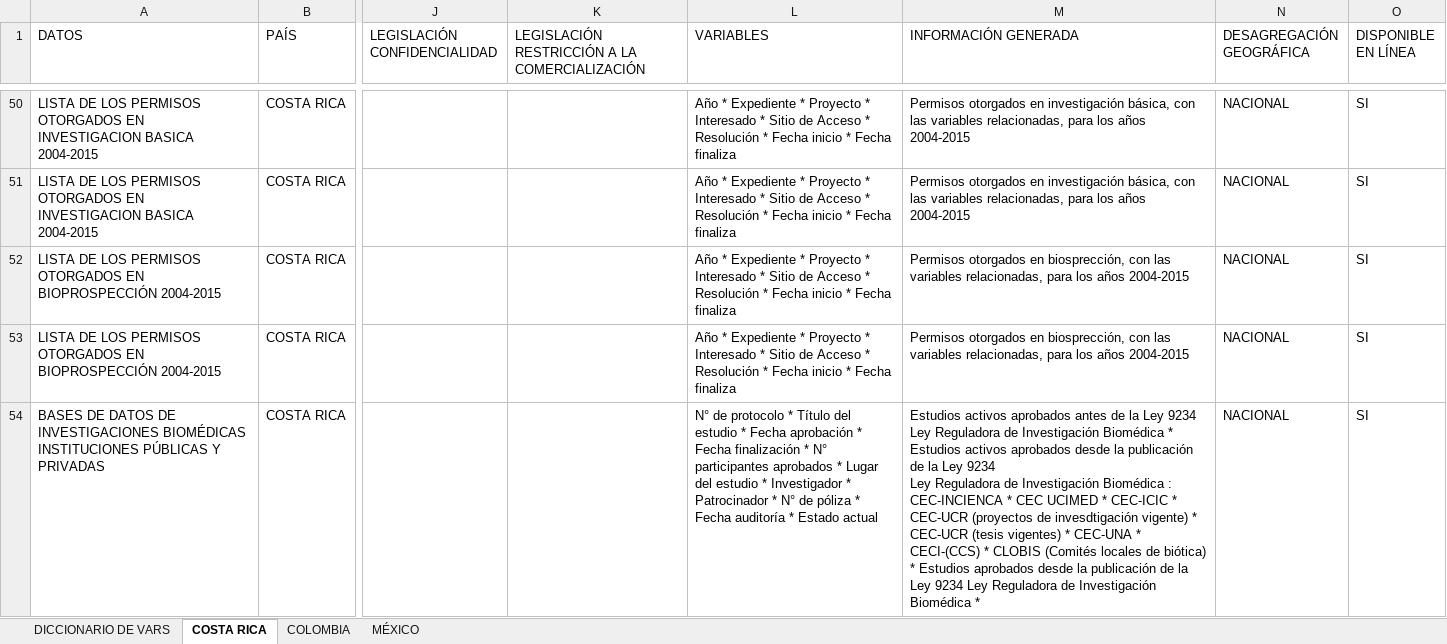
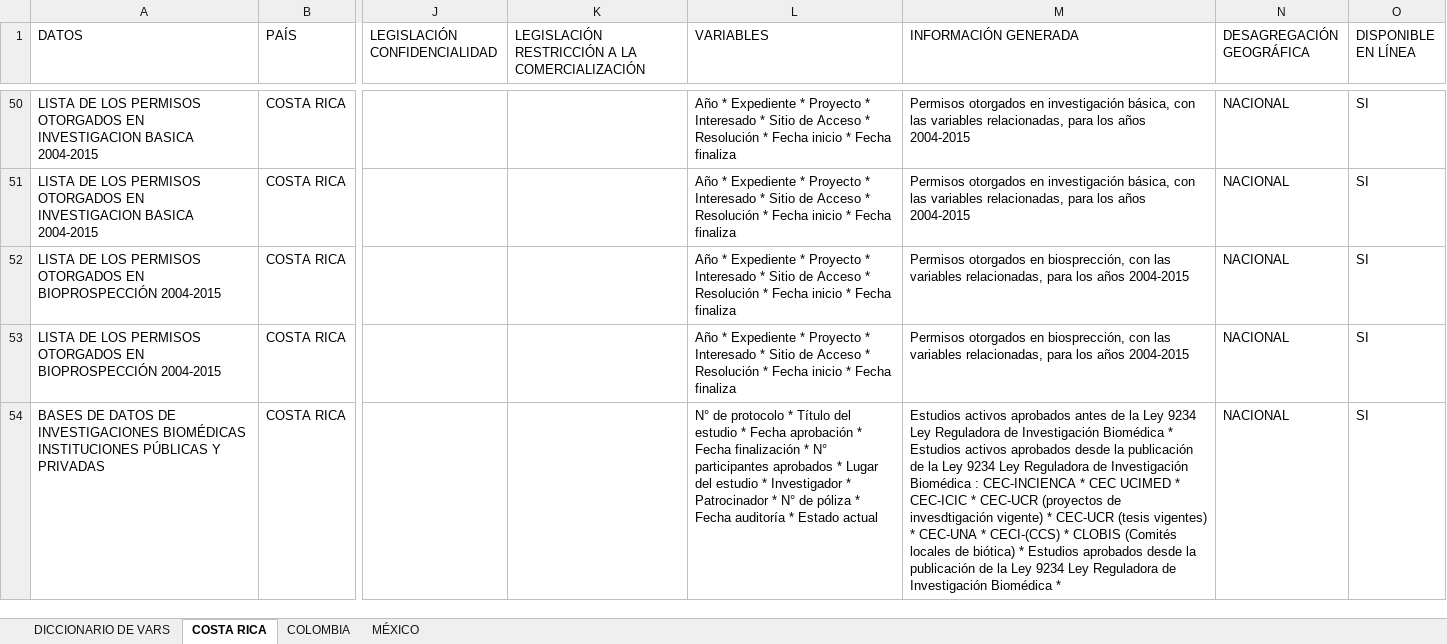
Before and after one commit to cepei/actores-y-datos, an Excel workbook: app/files/ODS_datasets.xlsx, sheet COSTA RICA, drawn as a sheet; only a part is shown, gaps mark what is left out; values as stored, in another font and other column widths than the file's, no cell formats; charts and pictures not drawn; the diff covers the shown part only; the diff names each change by its address in the sheet, - before the commit and + after, or states it on an @@ line.

```diff
--- a/app/files/ODS_datasets.xlsx (sheet COSTA RICA)
+++ b/app/files/ODS_datasets.xlsx (sheet COSTA RICA)
-M54 (INFORMACIÓN GENERADA): …Biomédica *
+M54 (INFORMACIÓN GENERADA): …Biomédica *
```
Also changed, not shown: 114 added rows and 32 edited cells elsewhere in this sheet, sheet MÉXICO, sheet COLOMBIA, cell formats, app/files/colombia.xlsx, app/files/mexico.xlsx, 11 other files.
